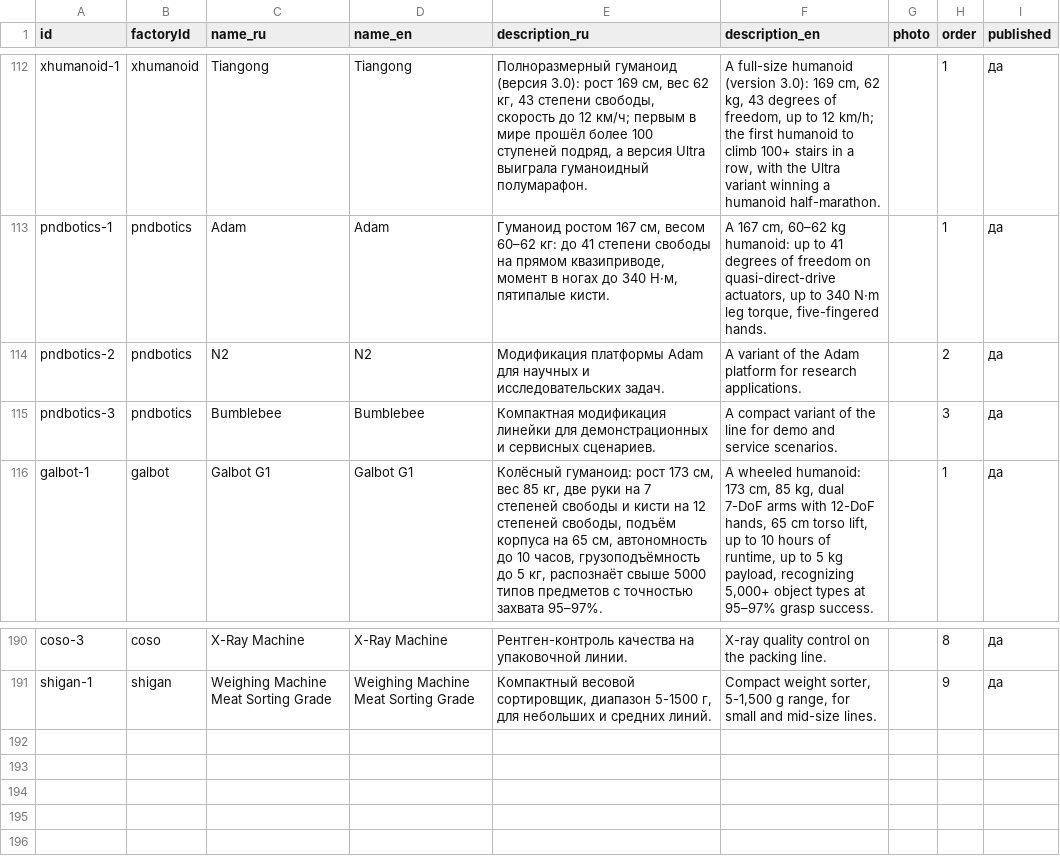
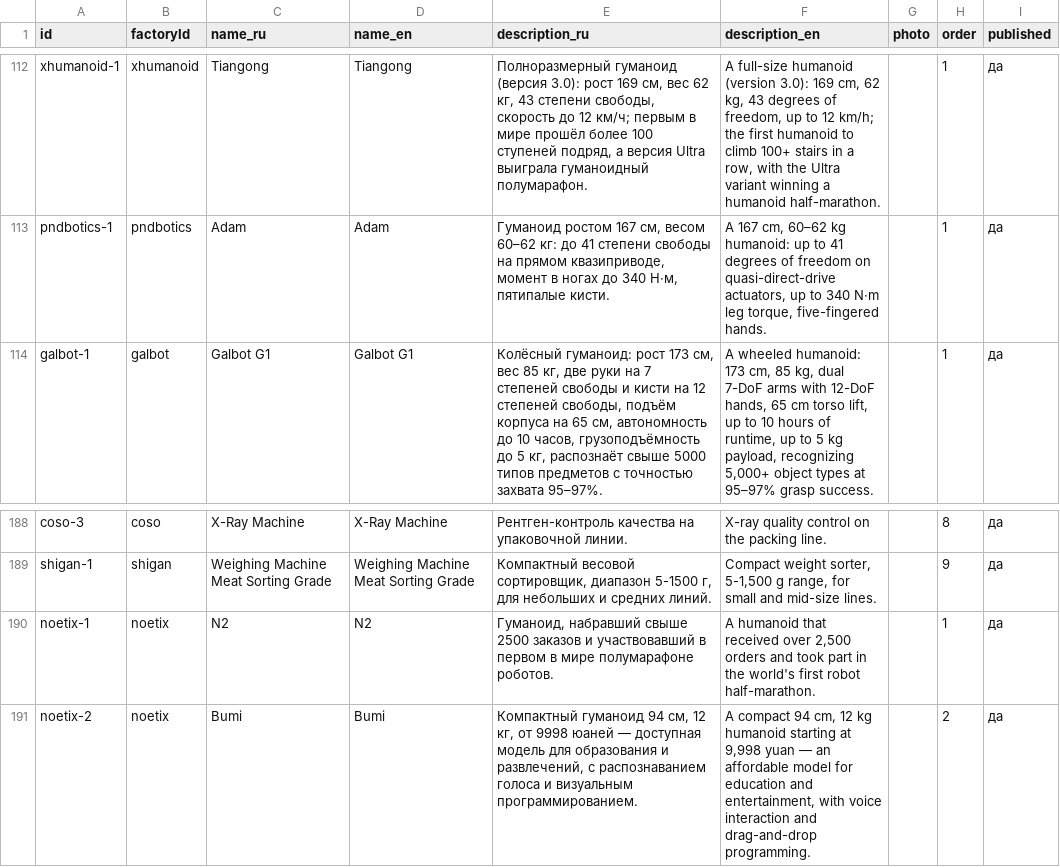
Before and after one commit to Ostap-87/AURA, a CSV file: data/source/models.csv, drawn as a sheet; only a part is shown, gaps mark what is left out; removed rows and columns are numbered as before the commit, all else as after; the diff names each change by its address in the sheet, - before the commit and + after, or states it on an @@ line.

```diff
--- a/data/source/models.csv
+++ b/data/source/models.csv
-row 114: pndbotics-2 | pndbotics | N2 | N2 | Модификация платформы Adam для научных и исследовательских задач. | A variant of the Adam platform for research applications. |  | 2 | да
-row 115: pndbotics-3 | pndbotics | Bumblebee | Bumblebee | Компактная модификация линейки для демонстрационных и сервисных сценариев. | A compact variant of the line for demo and service scenarios. |  | 3 | да
+row 190: noetix-1 | noetix | N2 | N2 | Гуманоид, набравший свыше 2500 заказов и участвовавший в первом в мире полумарафоне роботов. | A humanoid that received over 2,500 orders and took part in the world's first robot half-marathon. |  | 1 | да
+row 191: noetix-2 | noetix | Bumi | Bumi | Компактный гуманоид 94 см, 12 кг, от 9998 юаней — доступная модель для образования и развлечений, с распознаванием голоса и визуальным программированием. | A compact 94 cm, 12 kg humanoid starting at 9,998 yuan — an affordable model for education and entertainment, with voice interaction and drag-and-drop programming. |  | 2 | да
```
Also changed, not shown: data/source/factories.csv, 3 other files.
